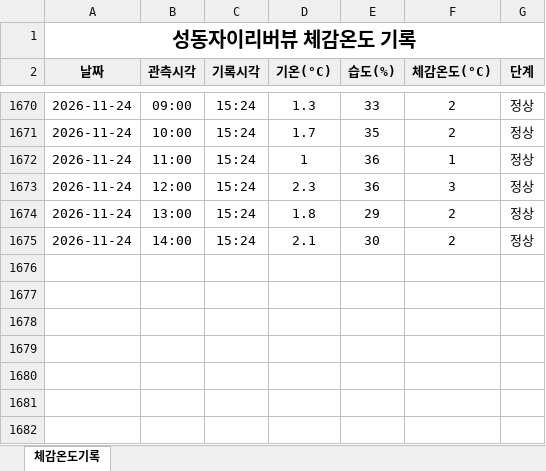
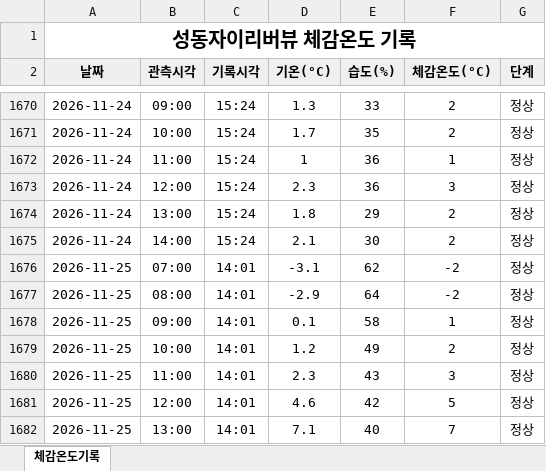
Before and after one commit to dhdh09080/seongdongxi, an Excel workbook: data/체감온도기록_2026.xlsx, sheet 체감온도기록, drawn as a sheet; only a part is shown, gaps mark what is left out; values as stored, in another font and other column widths than the file's, no borders; the diff names each change by its address in the sheet, - before the commit and + after, or states it on an @@ line.

```diff
--- a/data/체감온도기록_2026.xlsx (sheet 체감온도기록)
+++ b/data/체감온도기록_2026.xlsx (sheet 체감온도기록)
+row 1676: 2026-11-25 | 07:00 | 14:01 | -3.1 | 62 | -2 | 정상
+row 1677: 2026-11-25 | 08:00 | 14:01 | -2.9 | 64 | -2 | 정상
+row 1678: 2026-11-25 | 09:00 | 14:01 | 0.1 | 58 | 1 | 정상
+row 1679: 2026-11-25 | 10:00 | 14:01 | 1.2 | 49 | 2 | 정상
+row 1680: 2026-11-25 | 11:00 | 14:01 | 2.3 | 43 | 3 | 정상
+row 1681: 2026-11-25 | 12:00 | 14:01 | 4.6 | 42 | 5 | 정상
+row 1682: 2026-11-25 | 13:00 | 14:01 | 7.1 | 40 | 7 | 정상
```
